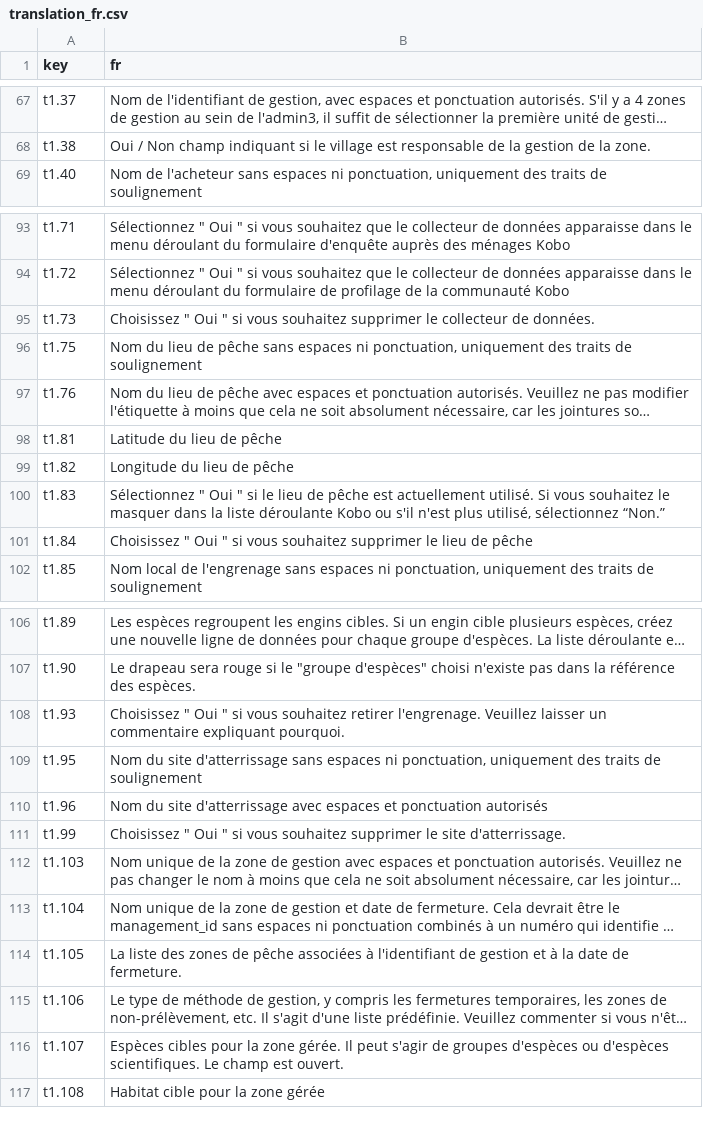
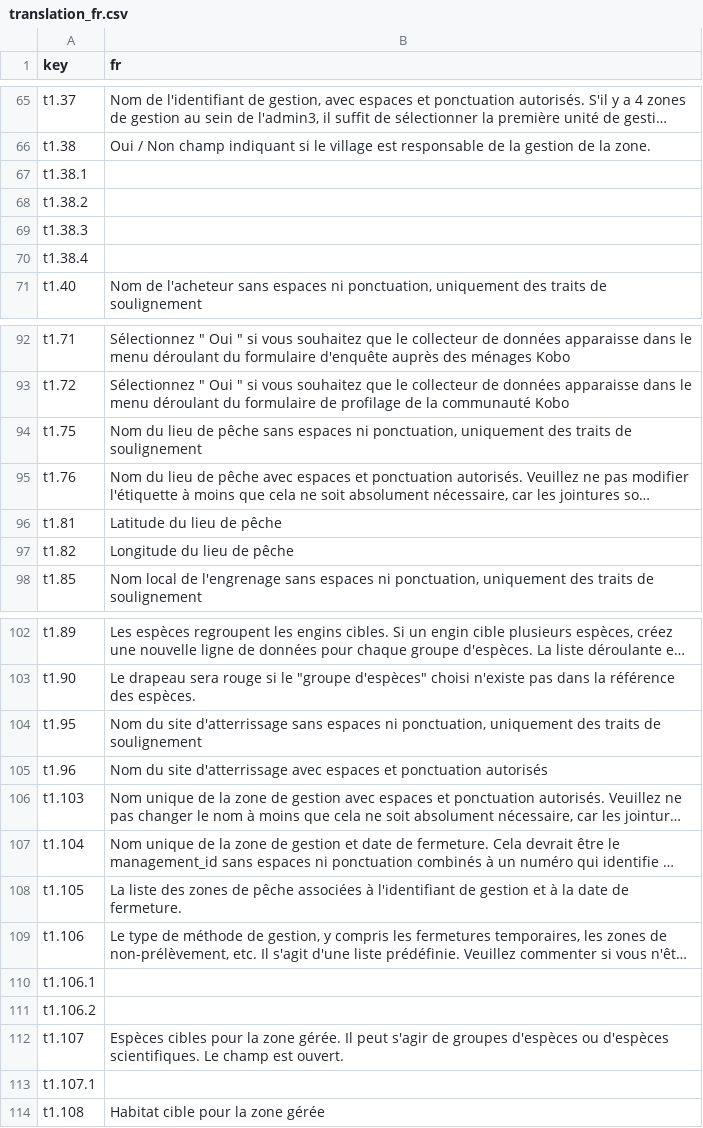
Before and after one commit to Barefoot-Ocean/Partner-Manual, a CSV file: pages/reference_files/data/translation_fr.csv, drawn as a sheet; only a part is shown, gaps mark what is left out; long unchanged cells end in …; removed rows and columns are numbered as before the commit, all else as after; the diff covers the shown part only; the diff names each change by its address in the sheet, - before the commit and + after, or states it on an @@ line.

Commit message:
update reference file pages

```diff
--- a/pages/reference_files/data/translation_fr.csv
+++ b/pages/reference_files/data/translation_fr.csv
+row 67: t1.38.1
+row 68: t1.38.2
+row 69: t1.38.3
+row 70: t1.38.4
-row 95: t1.73 | Choisissez " Oui " si vous souhaitez supprimer le collecteur de données.
-row 100: t1.83 | Sélectionnez " Oui " si le lieu de pêche est actuellement utilisé. Si vous souhaitez le masquer dans la liste déroulante Kobo ou s'il n'est plus utilisé, sélectionnez “Non.”
-row 101: t1.84 | Choisissez " Oui " si vous souhaitez supprimer le lieu de pêche
-row 108: t1.93 | Choisissez " Oui " si vous souhaitez retirer l'engrenage. Veuillez laisser un commentaire expliquant pourquoi.
-row 111: t1.99 | Choisissez " Oui " si vous souhaitez supprimer le site d'atterrissage.
+row 110: t1.106.1
+row 111: t1.106.2
+row 113: t1.107.1
```
Also changed, not shown: 10 removed rows elsewhere in this file, pages/reference_files/data/translation_ceb.csv, pages/reference_files/data/translation_es.csv, 15 other files.
